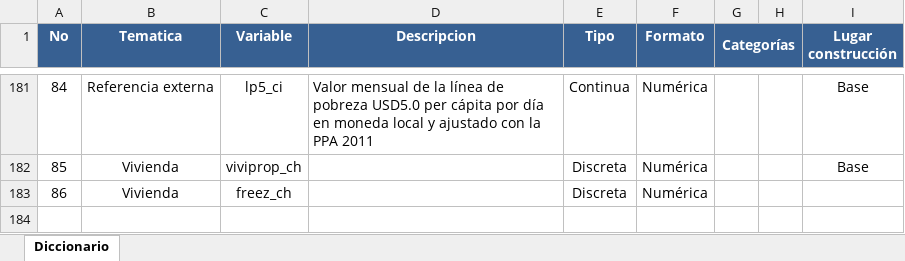
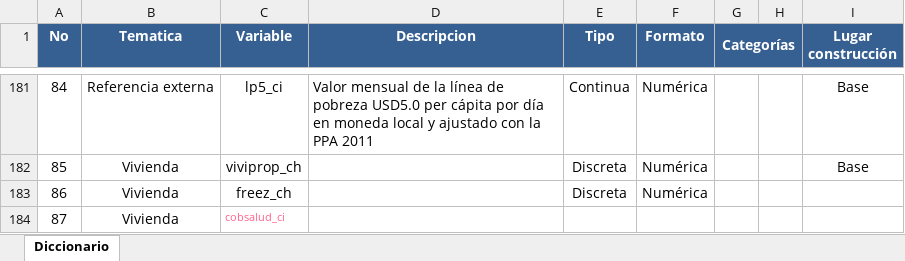
Before and after one commit to EL-BID/calculo_indicators_R, an Excel workbook: Inputs/D.7.1.3 Diccionario variables censos.xlsx, sheet Diccionario, drawn as a sheet; only a part is shown, gaps mark what is left out; values as stored, in another font and other column widths than the file's, no borders; the diff names each change by its address in the sheet, - before the commit and + after, or states it on an @@ line.

Commit message:
Update D.7.1.3 Diccionario variables censos.xlsx

```diff
--- a/Inputs/D.7.1.3 Diccionario variables censos.xlsx (sheet Diccionario)
+++ b/Inputs/D.7.1.3 Diccionario variables censos.xlsx (sheet Diccionario)
+row 184: 87 | Vivienda | cobsalud_ci
```
